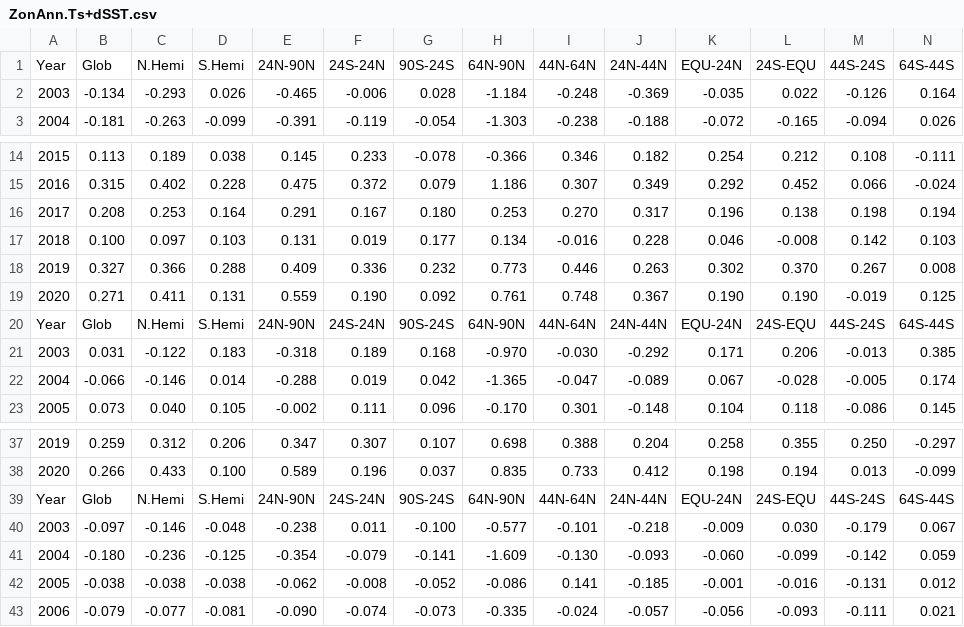
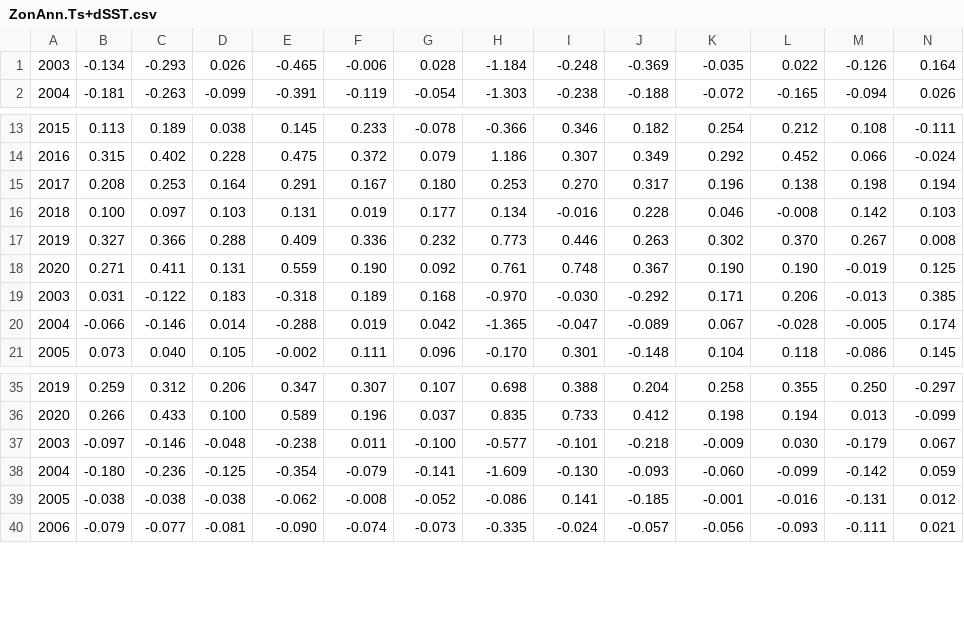
Before and after one commit to BlackSheep1337/DailyCodingTrain, a CSV file: exercises/exercise02/ZonAnn.Ts+dSST.csv, drawn as a sheet; only a part is shown, gaps mark what is left out; rows hold the shown columns only; the diff names each change by its address in the sheet, - before the commit and + after, or states it on an @@ line.

Commit message:
tabular data working

```diff
--- a/exercises/exercise02/ZonAnn.Ts+dSST.csv
+++ b/exercises/exercise02/ZonAnn.Ts+dSST.csv
-row 1: Year | Glob | N.Hemi | S.Hemi | 24N-90N | 24S-24N | 90S-24S | 64N-90N | 44N-64N | 24N-44N | EQU-24N | 24S-EQU | 44S-24S | 64S-44S
-row 20: Year | Glob | N.Hemi | S.Hemi | 24N-90N | 24S-24N | 90S-24S | 64N-90N | 44N-64N | 24N-44N | EQU-24N | 24S-EQU | 44S-24S | 64S-44S
-row 39: Year | Glob | N.Hemi | S.Hemi | 24N-90N | 24S-24N | 90S-24S | 64N-90N | 44N-64N | 24N-44N | EQU-24N | 24S-EQU | 44S-24S | 64S-44S
```
Also changed, not shown: 2 other files.
